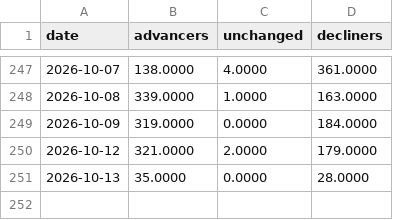
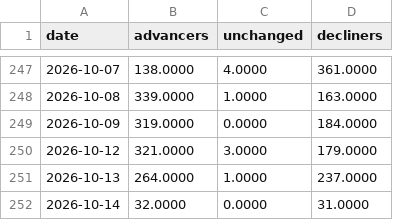
Before and after one commit to AlphaLabX1/forward-pe-viewer, a CSV file: data/sp500_ad.csv, drawn as a sheet; only a part is shown, gaps mark what is left out.

```diff
--- a/data/sp500_ad.csv
+++ b/data/sp500_ad.csv
@@ -249,3 +249,4 @@ date,advancers,unchanged,decliners
 2026-10-09,319.0000,0.0000,184.0000
-2026-10-12,321.0000,2.0000,179.0000
-2026-10-13,35.0000,0.0000,28.0000
+2026-10-12,321.0000,3.0000,179.0000
+2026-10-13,264.0000,1.0000,237.0000
+2026-10-14,32.0000,0.0000,31.0000
```
Also changed, not shown: data/20518_communication_services.csv, data/20519_consumer_discretionary.csv, 34 other files.
